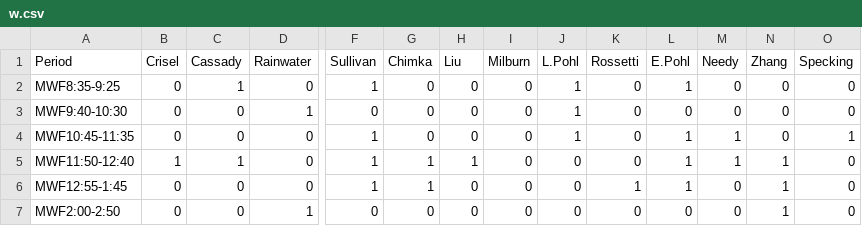
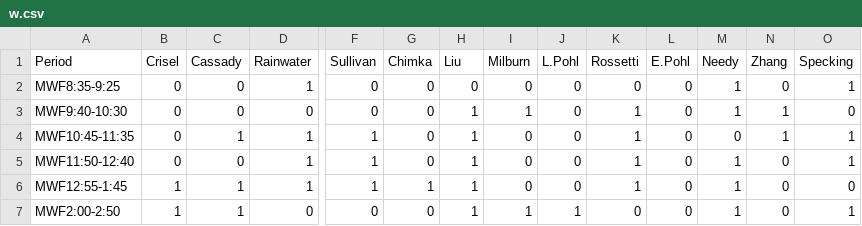
Before and after one commit to jbsooter/IE_Course_Scheduling, a CSV file: data/w.csv, drawn as a sheet; only a part is shown, gaps mark what is left out; the diff covers the shown part only; the diff names each change by its address in the sheet, - before the commit and + after, or states it on an @@ line.

```diff
--- a/data/w.csv
+++ b/data/w.csv
-C2 (Cassady): 1
+C2 (Cassady): 0
-D2 (Rainwater): 0
+D2 (Rainwater): 1
-F2 (Sullivan): 1
+F2 (Sullivan): 0
-J2:J4 (L.Pohl): 1
+J2:J4 (L.Pohl): 0
-L2 (E.Pohl): 1
+L2 (E.Pohl): 0
-M2:M3 (Needy): 0
+M2:M3 (Needy): 1
-O2 (Specking): 0
+O2 (Specking): 1
-D3 (Rainwater): 1
+D3 (Rainwater): 0
-H3:H4 (Liu): 0
+H3:H4 (Liu): 1
-I3 (Milburn): 0
+I3 (Milburn): 1
-K3:K5 (Rossetti): 0
+K3:K5 (Rossetti): 1
-N3:N4 (Zhang): 0
+N3:N4 (Zhang): 1
-C4 (Cassady): 0
+C4 (Cassady): 1
-D4:D6 (Rainwater): 0
+D4:D6 (Rainwater): 1
-L4:L6 (E.Pohl): 1
+L4:L6 (E.Pohl): 0
-M4 (Needy): 1
+M4 (Needy): 0
-B5 (Crisel): 1
+B5 (Crisel): 0
-C5 (Cassady): 1
+C5 (Cassady): 0
-G5 (Chimka): 1
+G5 (Chimka): 0
-N5:N7 (Zhang): 1
+N5:N7 (Zhang): 0
-O5 (Specking): 0
+O5 (Specking): 1
-B6:B7 (Crisel): 0
+B6:B7 (Crisel): 1
-C6:C7 (Cassady): 0
+C6:C7 (Cassady): 1
-H6:H7 (Liu): 0
+H6:H7 (Liu): 1
-M6:M7 (Needy): 0
+M6:M7 (Needy): 1
-D7 (Rainwater): 1
+D7 (Rainwater): 0
-I7 (Milburn): 0
+I7 (Milburn): 1
-J7 (L.Pohl): 0
+J7 (L.Pohl): 1
-O7 (Specking): 0
+O7 (Specking): 1
```
Also changed, not shown: 48 edited cells elsewhere in this file, data/a.csv, data/c.csv, 5 other files.
